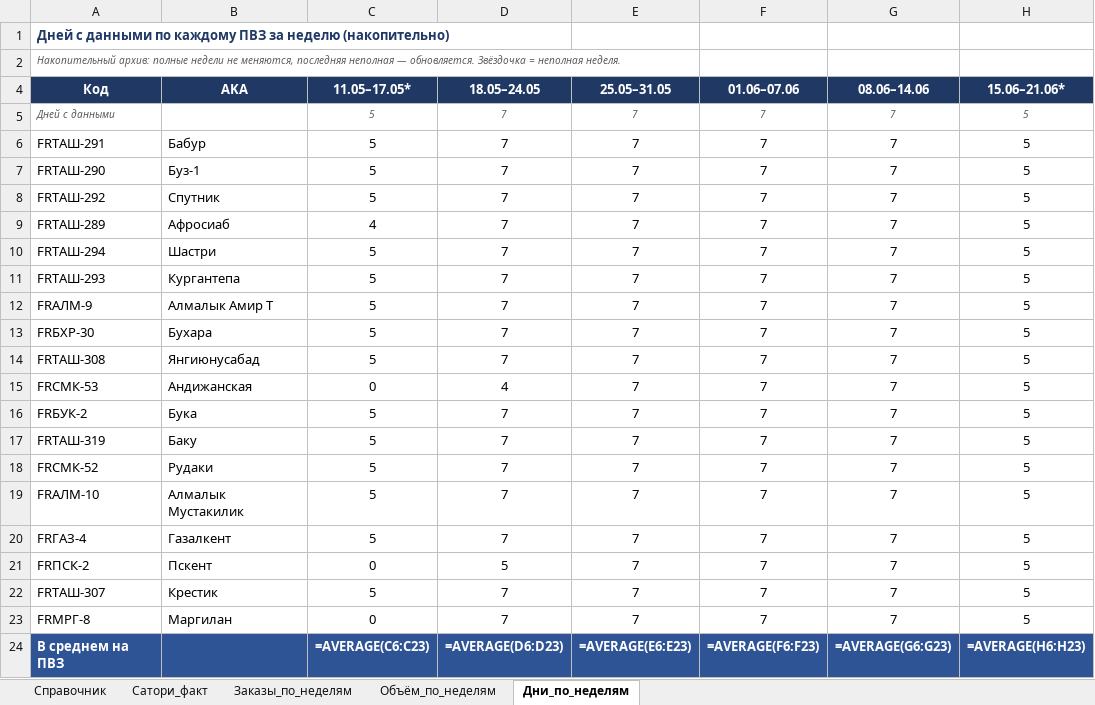
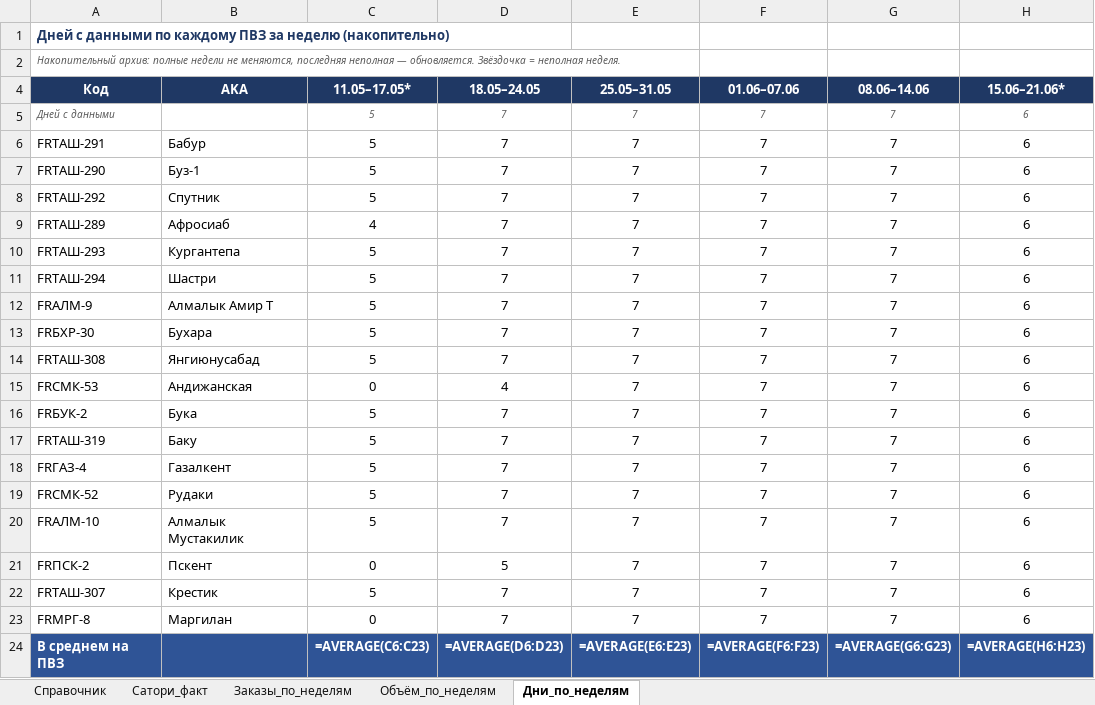
Before and after one commit to MyDarling1/Project-X, an Excel workbook: Эталон_ПВЗ.xlsx, sheet Дни_по_неделям, drawn as a sheet; values as stored, in another font and other column widths than the file's, no borders; formulas without a stored value are shown as written; removed rows and columns are numbered as before the commit, all else as after; the diff names each change by its address in the sheet, - before the commit and + after, or states it on an @@ line.

Commit message:
sync: 20.06.2026; неделя 15.06–21.06 дополнена 5→6 дн.

```diff
--- a/Эталон_ПВЗ.xlsx (sheet Дни_по_неделям)
+++ b/Эталон_ПВЗ.xlsx (sheet Дни_по_неделям)
-H5:H9 (15.06–21.06*): 5
+H5:H9 (15.06–21.06*): 6
-row 10: FRТАШ-294 | Шастри | 5 | 7 | 7 | 7 | 7 | 5
-H10 (15.06–21.06*): 5
+H10 (15.06–21.06*): 6
+row 11: FRТАШ-294 | Шастри | 5 | 7 | 7 | 7 | 7 | 6
-H12:H17 (15.06–21.06*): 5
+H12:H17 (15.06–21.06*): 6
+row 18: FRГАЗ-4 | Газалкент | 5 | 7 | 7 | 7 | 7 | 6
-H19:H20 (15.06–21.06*): 5
+H19:H20 (15.06–21.06*): 6
-row 20: FRГАЗ-4 | Газалкент | 5 | 7 | 7 | 7 | 7 | 5
-H21:H23 (15.06–21.06*): 5
+H21:H23 (15.06–21.06*): 6
```
Also changed, not shown: sheet Заказы_по_неделям, sheet Объём_по_неделям, 2 other files.
